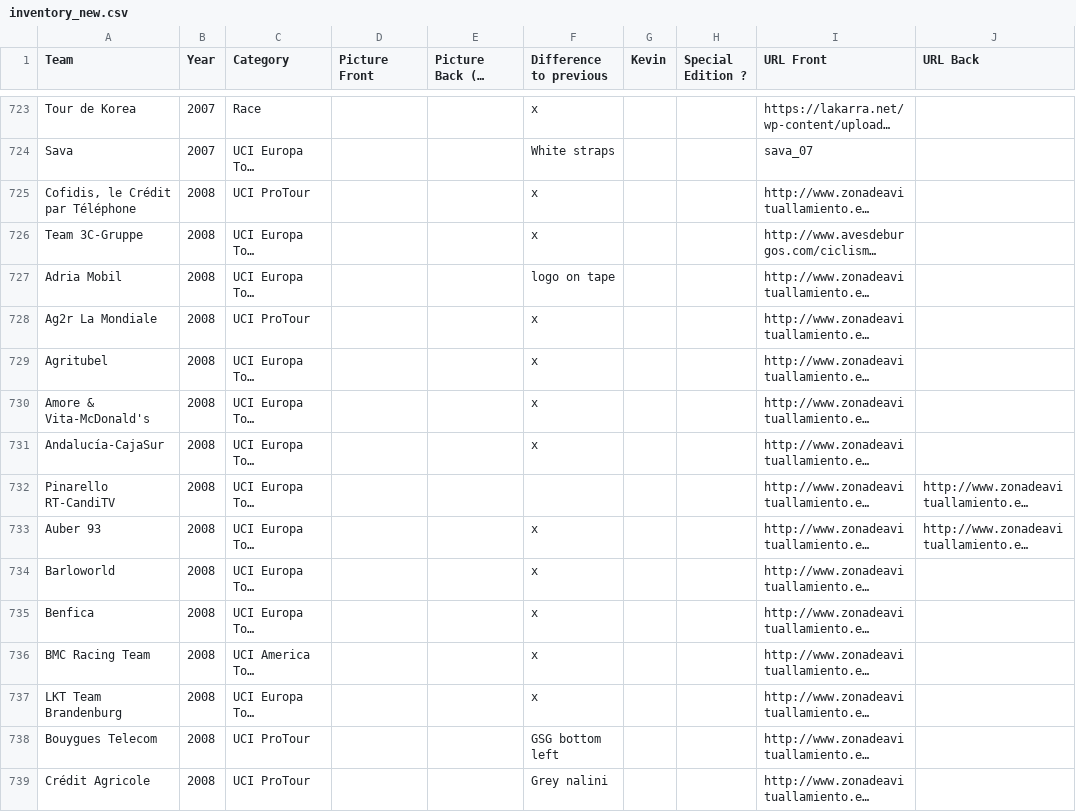
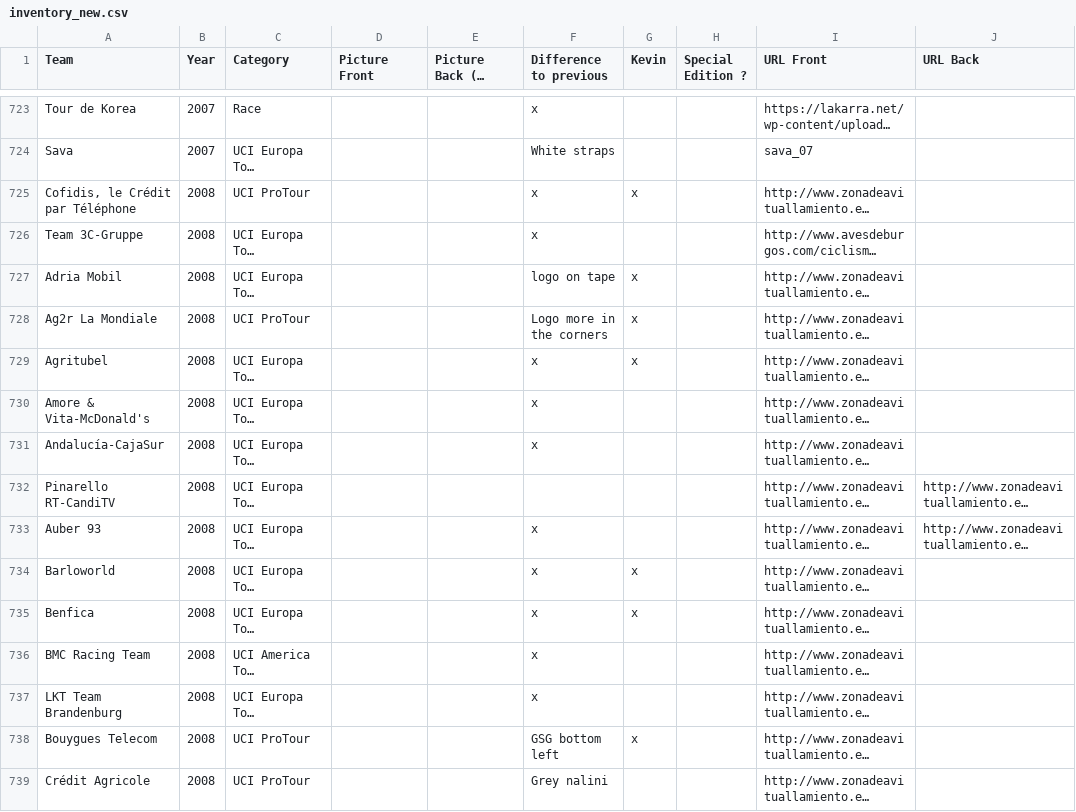
Before and after one commit to HKev68/musettes_inventory, a CSV file: inventory_new.csv, drawn as a sheet; only a part is shown, gaps mark what is left out; long unchanged cells end in …; the diff covers the shown part only; the diff names each change by its address in the sheet, - before the commit and + after, or states it on an @@ line.

```diff
--- a/inventory_new.csv
+++ b/inventory_new.csv
-G725 (Kevin): (empty)
+G725 (Kevin): x
-G727:G729 (Kevin): (empty)
+G727:G729 (Kevin): x
-F728 (Difference to previous): x
+F728 (Difference to previous): Logo more in the corners
-G734:G735 (Kevin): (empty)
+G734:G735 (Kevin): x
-G738 (Kevin): (empty)
+G738 (Kevin): x
```
Also changed, not shown: 2 added rows and 42 edited cells elsewhere in this file, 1 other file.
